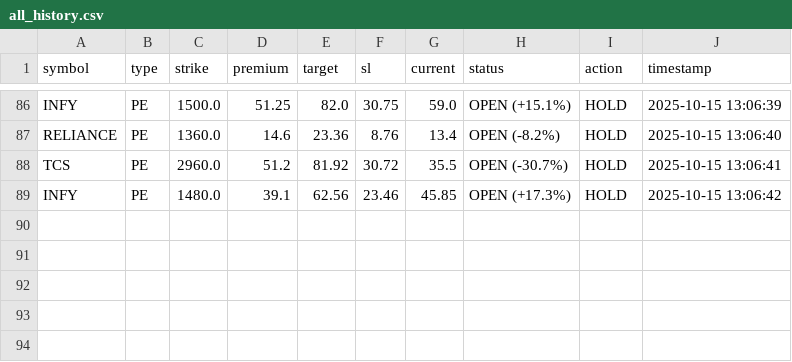
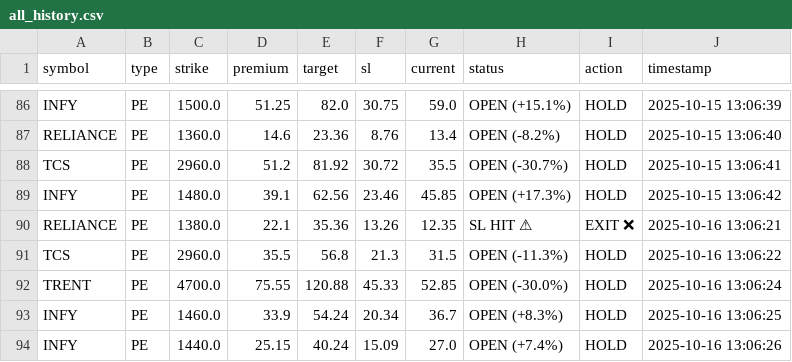
Before and after one commit to Vishalsnw/NIFTY_OPTIONS, a CSV file: all_history.csv, drawn as a sheet; only a part is shown, gaps mark what is left out; the diff names each change by its address in the sheet, - before the commit and + after, or states it on an @@ line.

```diff
--- a/all_history.csv
+++ b/all_history.csv
+row 90: RELIANCE | PE | 1380.0 | 22.1 | 35.36 | 13.26 | 12.35 | SL HIT ⚠ | EXIT ❌ | 2025-10-16 13:06:21
+row 91: TCS | PE | 2960.0 | 35.5 | 56.8 | 21.3 | 31.5 | OPEN (-11.3%) | HOLD | 2025-10-16 13:06:22
+row 92: TRENT | PE | 4700.0 | 75.55 | 120.88 | 45.33 | 52.85 | OPEN (-30.0%) | HOLD | 2025-10-16 13:06:24
+row 93: INFY | PE | 1460.0 | 33.9 | 54.24 | 20.34 | 36.7 | OPEN (+8.3%) | HOLD | 2025-10-16 13:06:25
+row 94: INFY | PE | 1440.0 | 25.15 | 40.24 | 15.09 | 27.0 | OPEN (+7.4%) | HOLD | 2025-10-16 13:06:26
```
